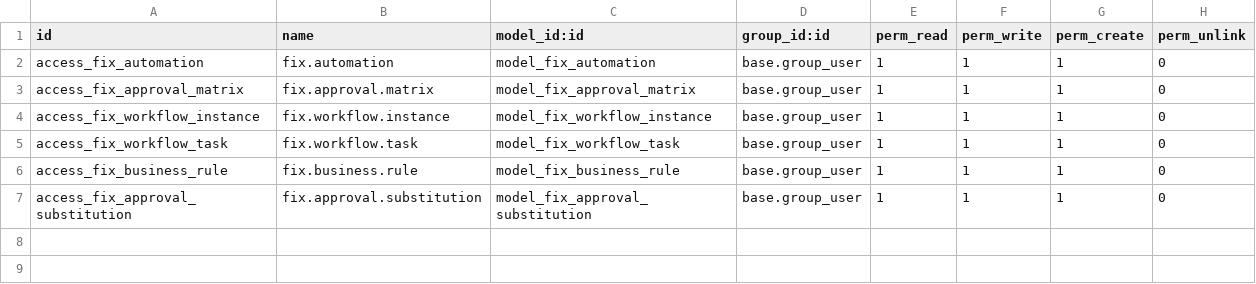
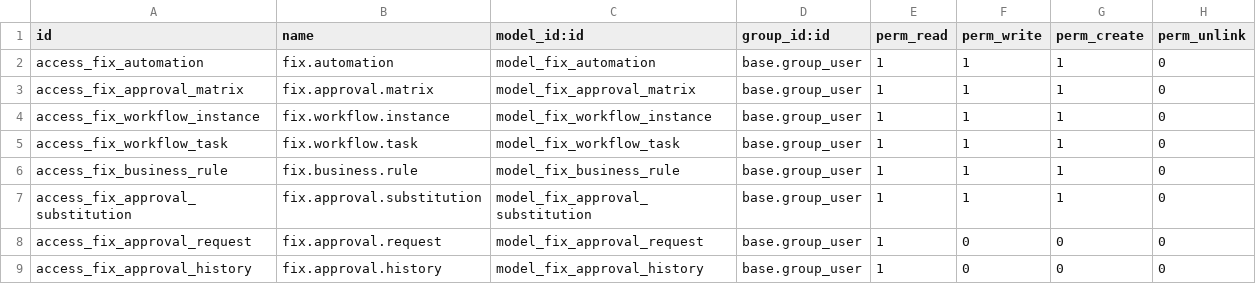
Before and after one commit to maz279/1000fix_new_erp_system, a CSV file: 1000_fix_codebase/addons/domain/i_governance/cd_workflow_engine/security/ir.model.access.csv, drawn as a sheet; the diff names each change by its address in the sheet, - before the commit and + after, or states it on an @@ line.

```diff
--- a/1000_fix_codebase/addons/domain/i_governance/cd_workflow_engine/security/ir.model.access.csv
+++ b/1000_fix_codebase/addons/domain/i_governance/cd_workflow_engine/security/ir.model.access.csv
+row 8: access_fix_approval_request | fix.approval.request | model_fix_approval_request | base.group_user | 1 | 0 | 0 | 0
+row 9: access_fix_approval_history | fix.approval.history | model_fix_approval_history | base.group_user | 1 | 0 | 0 | 0
```
Also changed, not shown: 8 other files.
